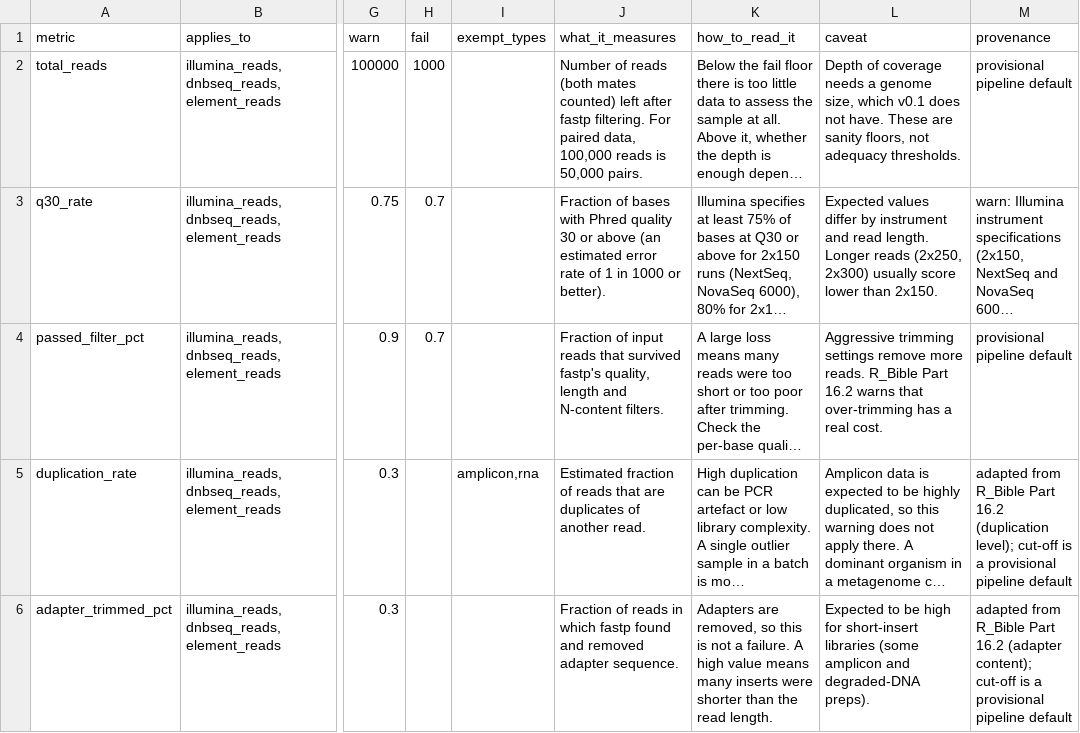
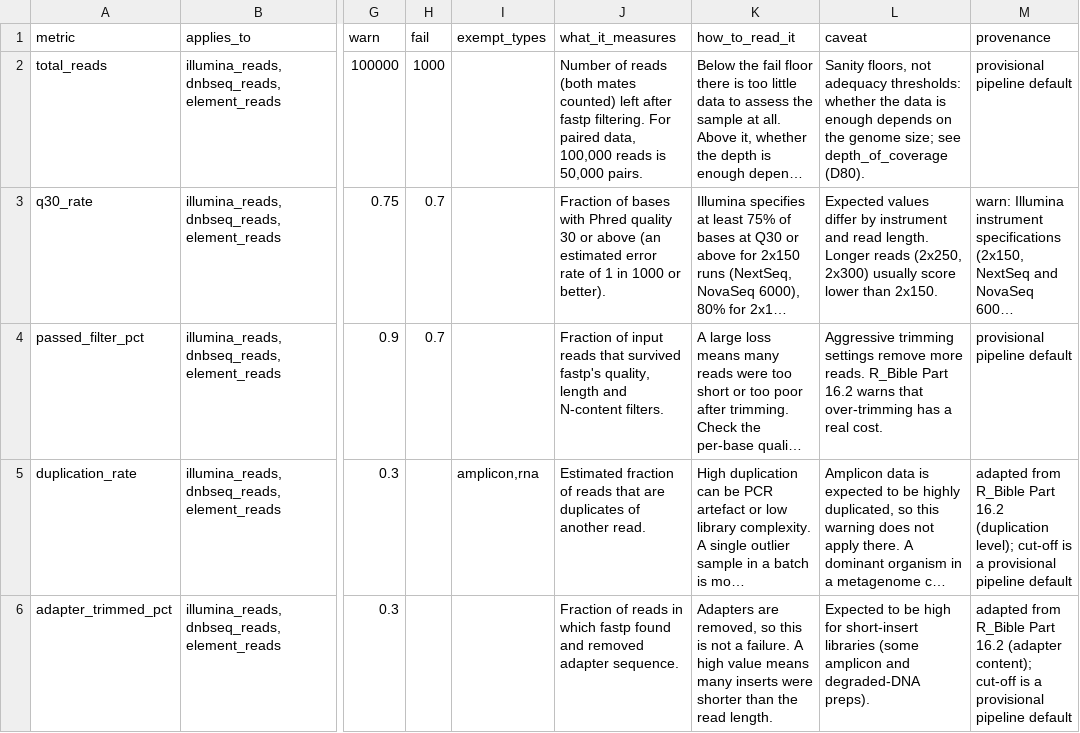
Before and after one commit to MacaulayWinter/seq-triage, a TSV file: assets/metric_guide.tsv, drawn as a sheet; only a part is shown, gaps mark what is left out; long unchanged cells end in …; the diff covers the shown part only; the diff names each change by its address in the sheet, - before the commit and + after, or states it on an @@ line.

```diff
--- a/assets/metric_guide.tsv
+++ b/assets/metric_guide.tsv
-L2 (caveat): Depth of coverage needs a genome size, which v0.1 does not have. These are sanity floors, not adequacy thresholds.
+L2 (caveat): Sanity floors, not adequacy thresholds: whether the data is enough depends on the genome size; see depth_of_coverage (D80).
```
Also changed, not shown: 3 edited cells elsewhere in this file, 9 other files.
